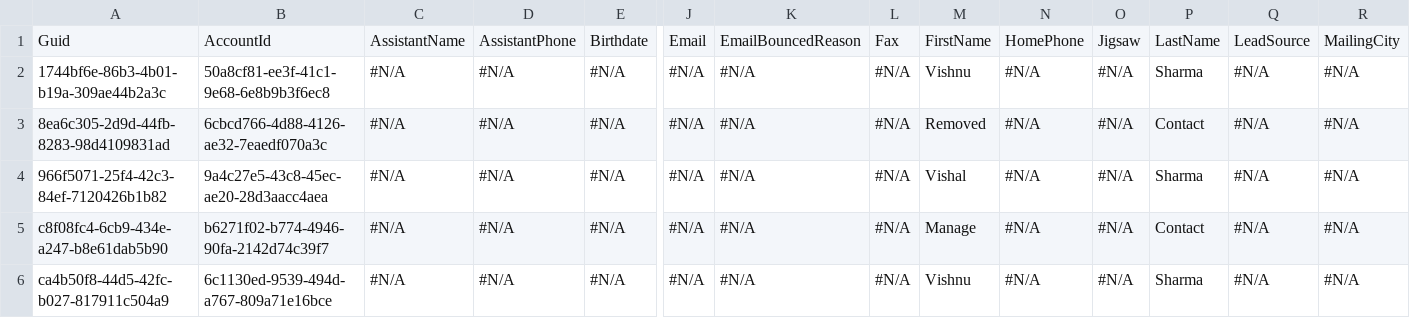
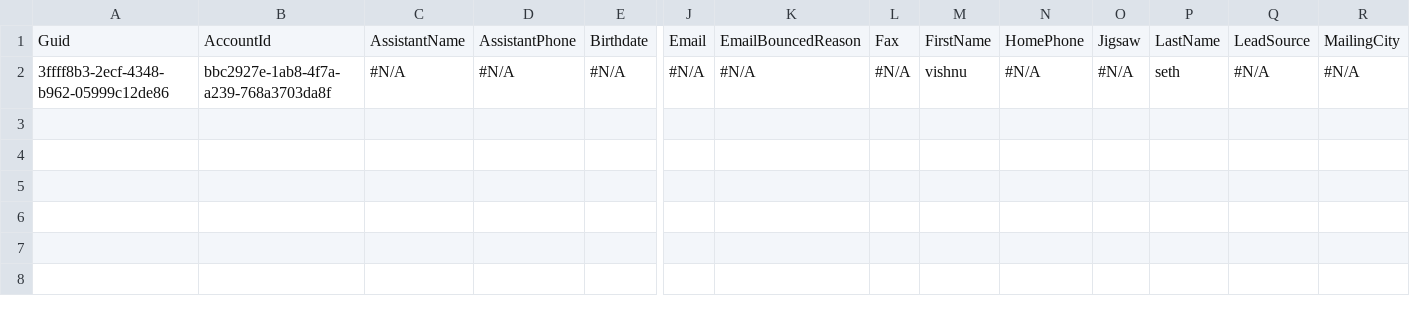
Before and after one commit to Prodlymoover/CPQ-Test--34, a CSV file: Contact.csv, drawn as a sheet; only a part is shown, gaps mark what is left out; rows hold the shown columns only; the diff names each change by its address in the sheet, - before the commit and + after, or states it on an @@ line.

Commit message:
Saved data from the control instance into the repository master branch

```diff
--- a/Contact.csv
+++ b/Contact.csv
-A2: 1744bf6e-86b3-4b01-b19a-309ae44b2a3c
+A2: 3ffff8b3-2ecf-4348-b962-05999c12de86
-B2: 50a8cf81-ee3f-41c1-9e68-6e8b9b3f6ec8
+B2: bbc2927e-1ab8-4f7a-a239-768a3703da8f
-M2: Vishnu
+M2: vishnu
-P2: Sharma
+P2: seth
-row 3: 8ea6c305-2d9d-44fb-8283-98d4109831ad | 6cbcd766-4d88-4126-ae32-7eaedf070a3c | #N/A | #N/A | #N/A | #N/A | #N/A | #N/A | Removed | #N/A | #N/A | Contact | #N/A | #N/A
-row 4: 966f5071-25f4-42c3-84ef-7120426b1b82 | 9a4c27e5-43c8-45ec-ae20-28d3aacc4aea | #N/A | #N/A | #N/A | #N/A | #N/A | #N/A | Vishal | #N/A | #N/A | Sharma | #N/A | #N/A
-row 5: c8f08fc4-6cb9-434e-a247-b8e61dab5b90 | b6271f02-b774-4946-90fa-2142d74c39f7 | #N/A | #N/A | #N/A | #N/A | #N/A | #N/A | Manage | #N/A | #N/A | Contact | #N/A | #N/A
-row 6: ca4b50f8-44d5-42fc-b027-817911c504a9 | 6c1130ed-9539-494d-a767-809a71e16bce | #N/A | #N/A | #N/A | #N/A | #N/A | #N/A | Vishnu | #N/A | #N/A | Sharma | #N/A | #N/A
```
Also changed, not shown: Account.csv.
